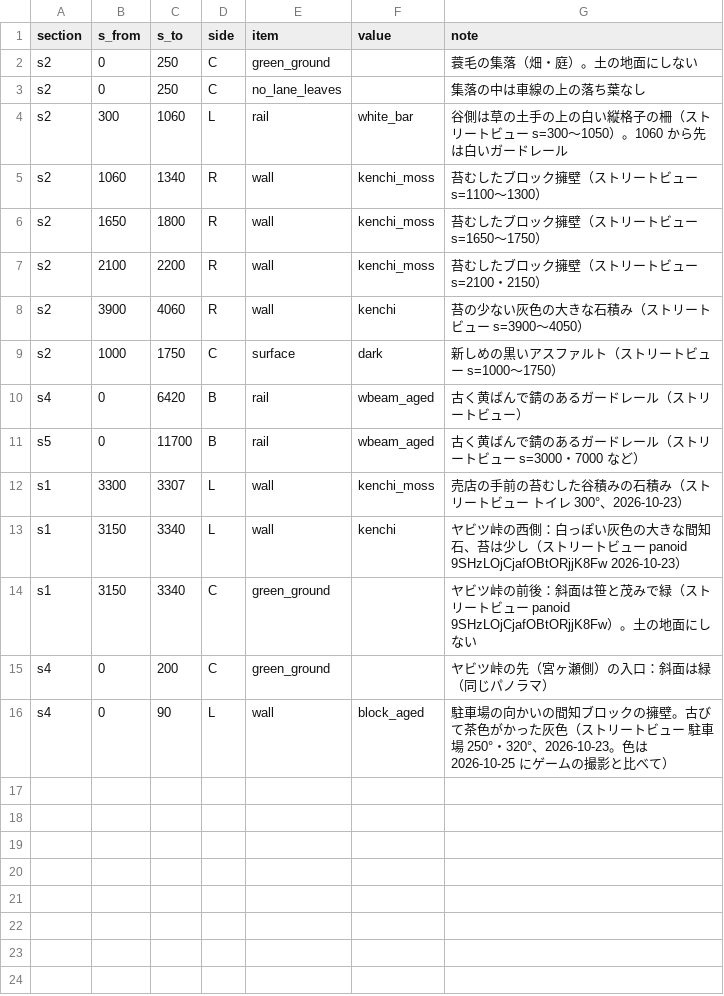
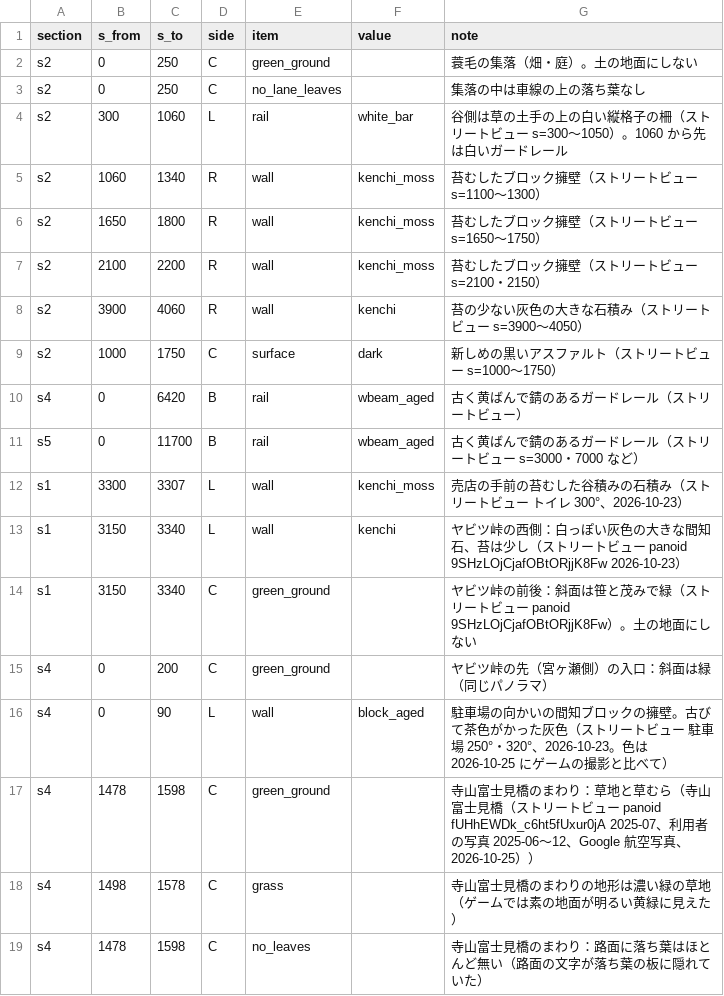
Before and after one commit to poropi/yabitsu-touge-ac, a CSV file: data/manual/mountain_dress.csv, drawn as a sheet.

```diff
--- a/data/manual/mountain_dress.csv
+++ b/data/manual/mountain_dress.csv
@@ -16 +16,4 @@ s4,0,200,C,green_ground,,ヤビツ峠の先（宮ヶ瀬側）の入口：斜面
 s4,0,90,L,wall,block_aged,駐車場の向かいの間知ブロックの擁壁。古びて茶色がかった灰色（ストリートビュー 駐車場 250°・320°、2026-10-23。色は 2026-10-25 にゲームの撮影と比べて）
+s4,1478,1598,C,green_ground,,寺山富士見橋のまわり：草地と草むら（寺山富士見橋（ストリートビュー panoid fUHhEWDk_c6ht5fUxur0jA 2025-07、利用者の写真 2025-06〜12、Google 航空写真、2026-10-25））
+s4,1498,1578,C,grass,,寺山富士見橋のまわりの地形は濃い緑の草地（ゲームでは素の地面が明るい黄緑に見えた）
+s4,1478,1598,C,no_leaves,,寺山富士見橋のまわり：路面に落ち葉はほとんど無い（路面の文字が落ち葉の板に隠れていた）
```
Also changed, not shown: data/manual/road_markings.csv, data/manual/s4_features.csv, 20 other files.
